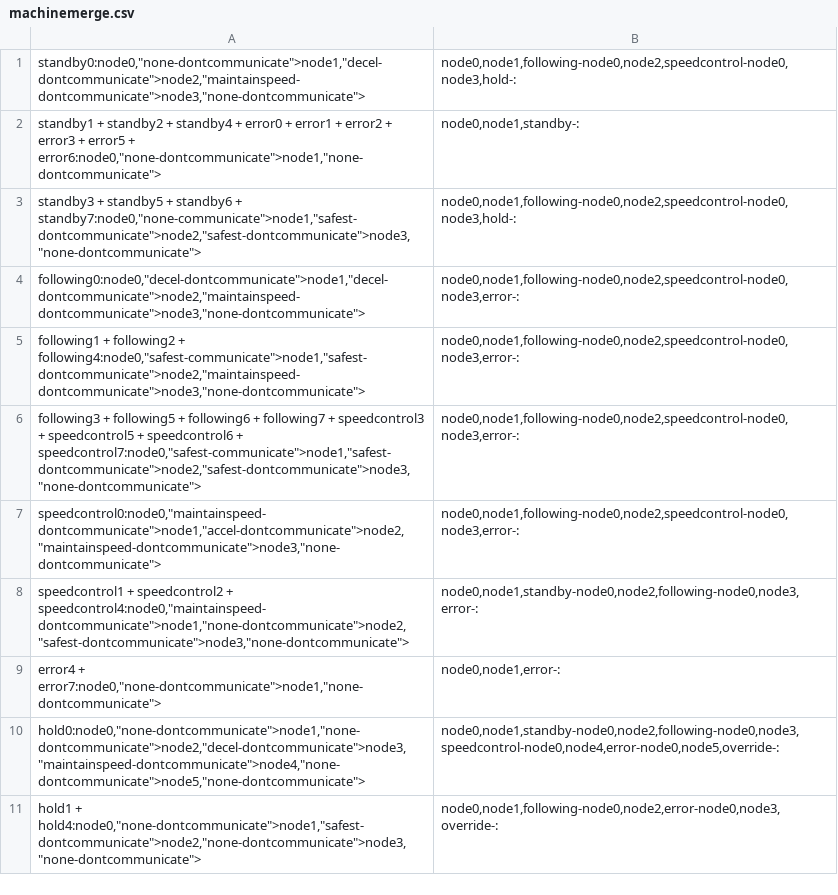
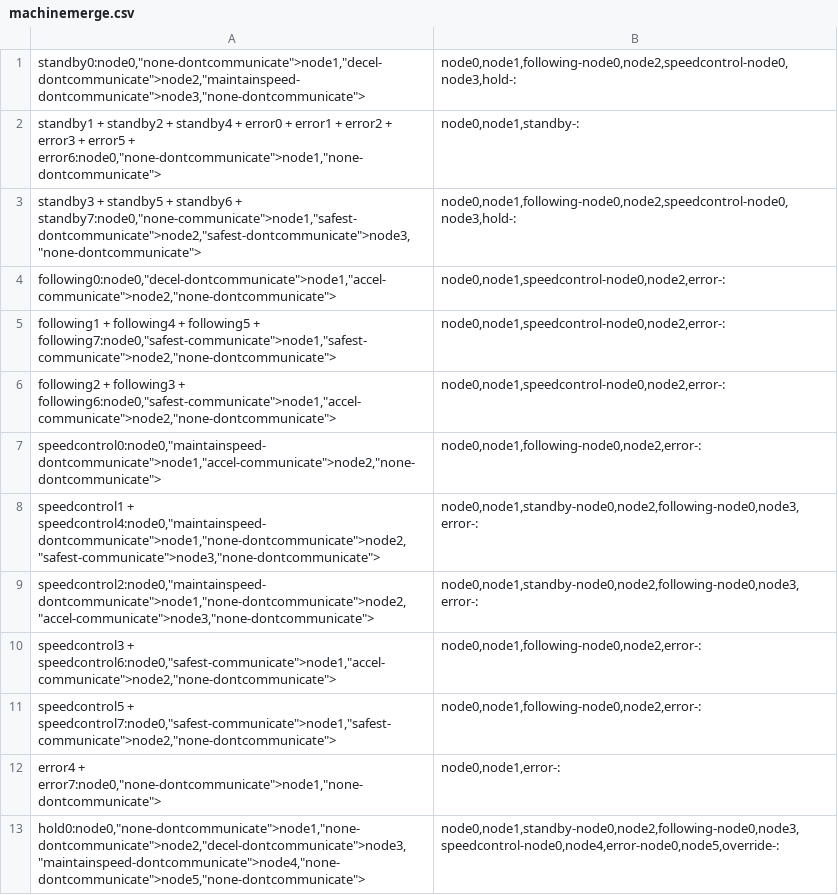
Before and after one commit to AlyssaLytle/DecPOMDP_Suite, a CSV file: MADPtools/machinemerge.csv, drawn as a sheet; only a part is shown; the shorter side is filled out with more unchanged rows.

```diff
--- a/MADPtools/machinemerge.csv
+++ b/MADPtools/machinemerge.csv
@@ -3,7 +3,10 @@ standby1 + standby2 + standby4 + error0 + error1 + error2 + error3 + error5 + er
 standby3 + standby5 + standby6 + standby7:node0,"none-communicate">node1,"safest-dontcommunicate">node2,"safest-dontcommunicate">node3,"none-dontcommunicate">;node0,node1,following-node0,node2,speedcontrol-node0,node3,hold-:
-following0:node0,"decel-dontcommunicate">node1,"decel-dontcommunicate">node2,"maintainspeed-dontcommunicate">node3,"none-dontcommunicate">;node0,node1,following-node0,node2,speedcontrol-node0,node3,error-:
-following1 + following2 + following4:node0,"safest-communicate">node1,"safest-dontcommunicate">node2,"maintainspeed-dontcommunicate">node3,"none-dontcommunicate">;node0,node1,following-node0,node2,speedcontrol-node0,node3,error-:
-following3 + following5 + following6 + following7 + speedcontrol3 + speedcontrol5 + speedcontrol6 + speedcontrol7:node0,"safest-communicate">node1,"safest-dontcommunicate">node2,"safest-dontcommunicate">node3,"none-dontcommunicate">;node0,node1,following-node0,node2,speedcontrol-node0,node3,error-:
-speedcontrol0:node0,"maintainspeed-dontcommunicate">node1,"accel-dontcommunicate">node2,"maintainspeed-dontcommunicate">node3,"none-dontcommunicate">;node0,node1,following-node0,node2,speedcontrol-node0,node3,error-:
-speedcontrol1 + speedcontrol2 + speedcontrol4:node0,"maintainspeed-dontcommunicate">node1,"none-dontcommunicate">node2,"safest-dontcommunicate">node3,"none-dontcommunicate">;node0,node1,standby-node0,node2,following-node0,node3,error-:
+following0:node0,"decel-dontcommunicate">node1,"accel-communicate">node2,"none-dontcommunicate">;node0,node1,speedcontrol-node0,node2,error-:
+following1 + following4 + following5 + following7:node0,"safest-communicate">node1,"safest-communicate">node2,"none-dontcommunicate">;node0,node1,speedcontrol-node0,node2,error-:
+following2 + following3 + following6:node0,"safest-communicate">node1,"accel-communicate">node2,"none-dontcommunicate">;node0,node1,speedcontrol-node0,node2,error-:
+speedcontrol0:node0,"maintainspeed-dontcommunicate">node1,"accel-communicate">node2,"none-dontcommunicate">;node0,node1,following-node0,node2,error-:
+speedcontrol1 + speedcontrol4:node0,"maintainspeed-dontcommunicate">node1,"none-dontcommunicate">node2,"safest-communicate">node3,"none-dontcommunicate">;node0,node1,standby-node0,node2,following-node0,node3,error-:
+speedcontrol2:node0,"maintainspeed-dontcommunicate">node1,"none-dontcommunicate">node2,"accel-communicate">node3,"none-dontcommunicate">;node0,node1,standby-node0,node2,following-node0,node3,error-:
+speedcontrol3 + speedcontrol6:node0,"safest-communicate">node1,"accel-communicate">node2,"none-dontcommunicate">;node0,node1,following-node0,node2,error-:
+speedcontrol5 + speedcontrol7:node0,"safest-communicate">node1,"safest-communicate">node2,"none-dontcommunicate">;node0,node1,following-node0,node2,error-:
 error4 + error7:node0,"none-dontcommunicate">node1,"none-dontcommunicate">;node0,node1,error-:
```
Also changed, not shown: 53 other files.
